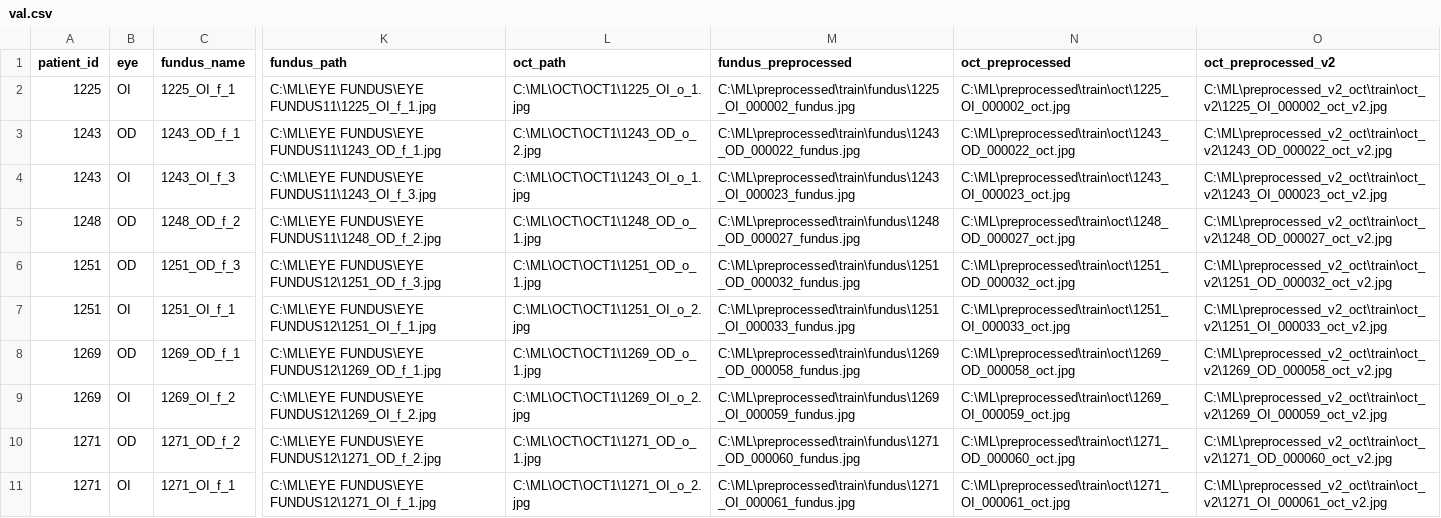
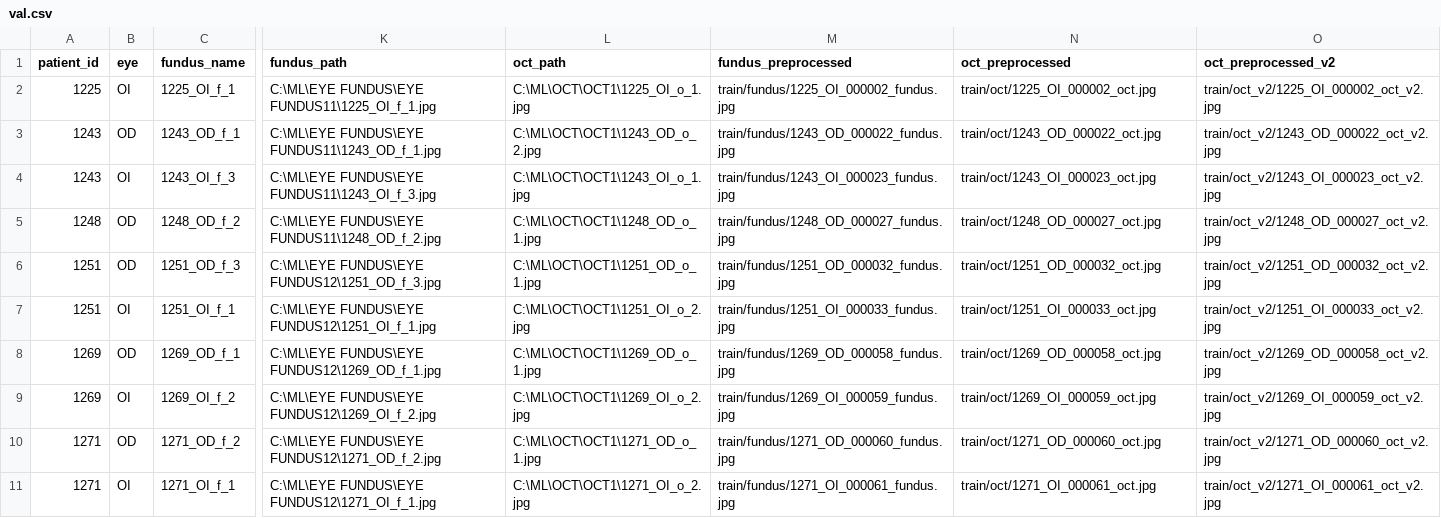
Before and after one commit to nillsu/bmm498-group3-project, a CSV file: splits/fold_0/val.csv, drawn as a sheet; only a part is shown, gaps mark what is left out; the diff covers the shown part only; the diff names each change by its address in the sheet, - before the commit and + after, or states it on an @@ line.

```diff
--- a/splits/fold_0/val.csv
+++ b/splits/fold_0/val.csv
-M2 (fundus_preprocessed): C:\ML\preprocessed\train\fundus\1225_OI_000002_fundus.jpg
+M2 (fundus_preprocessed): train/fundus/1225_OI_000002_fundus.jpg
-N2 (oct_preprocessed): C:\ML\preprocessed\train\oct\1225_OI_000002_oct.jpg
+N2 (oct_preprocessed): train/oct/1225_OI_000002_oct.jpg
-O2 (oct_preprocessed_v2): C:\ML\preprocessed_v2_oct\train\oct_v2\1225_OI_000002_oct_v2.jpg
+O2 (oct_preprocessed_v2): train/oct_v2/1225_OI_000002_oct_v2.jpg
-M3 (fundus_preprocessed): C:\ML\preprocessed\train\fundus\1243_OD_000022_fundus.jpg
+M3 (fundus_preprocessed): train/fundus/1243_OD_000022_fundus.jpg
-N3 (oct_preprocessed): C:\ML\preprocessed\train\oct\1243_OD_000022_oct.jpg
+N3 (oct_preprocessed): train/oct/1243_OD_000022_oct.jpg
-O3 (oct_preprocessed_v2): C:\ML\preprocessed_v2_oct\train\oct_v2\1243_OD_000022_oct_v2.jpg
+O3 (oct_preprocessed_v2): train/oct_v2/1243_OD_000022_oct_v2.jpg
-M4 (fundus_preprocessed): C:\ML\preprocessed\train\fundus\1243_OI_000023_fundus.jpg
+M4 (fundus_preprocessed): train/fundus/1243_OI_000023_fundus.jpg
-N4 (oct_preprocessed): C:\ML\preprocessed\train\oct\1243_OI_000023_oct.jpg
+N4 (oct_preprocessed): train/oct/1243_OI_000023_oct.jpg
-O4 (oct_preprocessed_v2): C:\ML\preprocessed_v2_oct\train\oct_v2\1243_OI_000023_oct_v2.jpg
+O4 (oct_preprocessed_v2): train/oct_v2/1243_OI_000023_oct_v2.jpg
-M5 (fundus_preprocessed): C:\ML\preprocessed\train\fundus\1248_OD_000027_fundus.jpg
+M5 (fundus_preprocessed): train/fundus/1248_OD_000027_fundus.jpg
-N5 (oct_preprocessed): C:\ML\preprocessed\train\oct\1248_OD_000027_oct.jpg
+N5 (oct_preprocessed): train/oct/1248_OD_000027_oct.jpg
-O5 (oct_preprocessed_v2): C:\ML\preprocessed_v2_oct\train\oct_v2\1248_OD_000027_oct_v2.jpg
+O5 (oct_preprocessed_v2): train/oct_v2/1248_OD_000027_oct_v2.jpg
-M6 (fundus_preprocessed): C:\ML\preprocessed\train\fundus\1251_OD_000032_fundus.jpg
+M6 (fundus_preprocessed): train/fundus/1251_OD_000032_fundus.jpg
-N6 (oct_preprocessed): C:\ML\preprocessed\train\oct\1251_OD_000032_oct.jpg
+N6 (oct_preprocessed): train/oct/1251_OD_000032_oct.jpg
-O6 (oct_preprocessed_v2): C:\ML\preprocessed_v2_oct\train\oct_v2\1251_OD_000032_oct_v2.jpg
+O6 (oct_preprocessed_v2): train/oct_v2/1251_OD_000032_oct_v2.jpg
-M7 (fundus_preprocessed): C:\ML\preprocessed\train\fundus\1251_OI_000033_fundus.jpg
+M7 (fundus_preprocessed): train/fundus/1251_OI_000033_fundus.jpg
-N7 (oct_preprocessed): C:\ML\preprocessed\train\oct\1251_OI_000033_oct.jpg
+N7 (oct_preprocessed): train/oct/1251_OI_000033_oct.jpg
-O7 (oct_preprocessed_v2): C:\ML\preprocessed_v2_oct\train\oct_v2\1251_OI_000033_oct_v2.jpg
+O7 (oct_preprocessed_v2): train/oct_v2/1251_OI_000033_oct_v2.jpg
-M8 (fundus_preprocessed): C:\ML\preprocessed\train\fundus\1269_OD_000058_fundus.jpg
+M8 (fundus_preprocessed): train/fundus/1269_OD_000058_fundus.jpg
-N8 (oct_preprocessed): C:\ML\preprocessed\train\oct\1269_OD_000058_oct.jpg
+N8 (oct_preprocessed): train/oct/1269_OD_000058_oct.jpg
-O8 (oct_preprocessed_v2): C:\ML\preprocessed_v2_oct\train\oct_v2\1269_OD_000058_oct_v2.jpg
+O8 (oct_preprocessed_v2): train/oct_v2/1269_OD_000058_oct_v2.jpg
-M9 (fundus_preprocessed): C:\ML\preprocessed\train\fundus\1269_OI_000059_fundus.jpg
+M9 (fundus_preprocessed): train/fundus/1269_OI_000059_fundus.jpg
-N9 (oct_preprocessed): C:\ML\preprocessed\train\oct\1269_OI_000059_oct.jpg
+N9 (oct_preprocessed): train/oct/1269_OI_000059_oct.jpg
-O9 (oct_preprocessed_v2): C:\ML\preprocessed_v2_oct\train\oct_v2\1269_OI_000059_oct_v2.jpg
+O9 (oct_preprocessed_v2): train/oct_v2/1269_OI_000059_oct_v2.jpg
-M10 (fundus_preprocessed): C:\ML\preprocessed\train\fundus\1271_OD_000060_fundus.jpg
+M10 (fundus_preprocessed): train/fundus/1271_OD_000060_fundus.jpg
-N10 (oct_preprocessed): C:\ML\preprocessed\train\oct\1271_OD_000060_oct.jpg
+N10 (oct_preprocessed): train/oct/1271_OD_000060_oct.jpg
-O10 (oct_preprocessed_v2): C:\ML\preprocessed_v2_oct\train\oct_v2\1271_OD_000060_oct_v2.jpg
+O10 (oct_preprocessed_v2): train/oct_v2/1271_OD_000060_oct_v2.jpg
-M11 (fundus_preprocessed): C:\ML\preprocessed\train\fundus\1271_OI_000061_fundus.jpg
+M11 (fundus_preprocessed): train/fundus/1271_OI_000061_fundus.jpg
-N11 (oct_preprocessed): C:\ML\preprocessed\train\oct\1271_OI_000061_oct.jpg
+N11 (oct_preprocessed): train/oct/1271_OI_000061_oct.jpg
-O11 (oct_preprocessed_v2): C:\ML\preprocessed_v2_oct\train\oct_v2\1271_OI_000061_oct_v2.jpg
+O11 (oct_preprocessed_v2): train/oct_v2/1271_OI_000061_oct_v2.jpg
```
Also changed, not shown: 165 edited cells elsewhere in this file, dataset_csv/pairs_test_oct_v2.csv, dataset_csv/pairs_val_oct_v2.csv, 11 other files.
